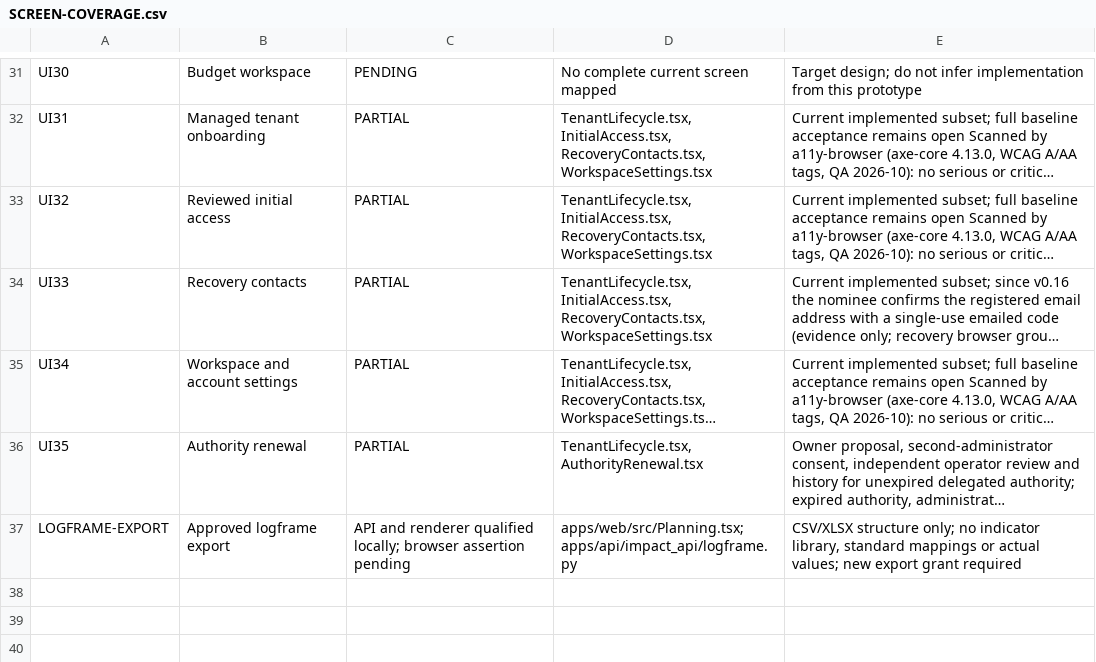
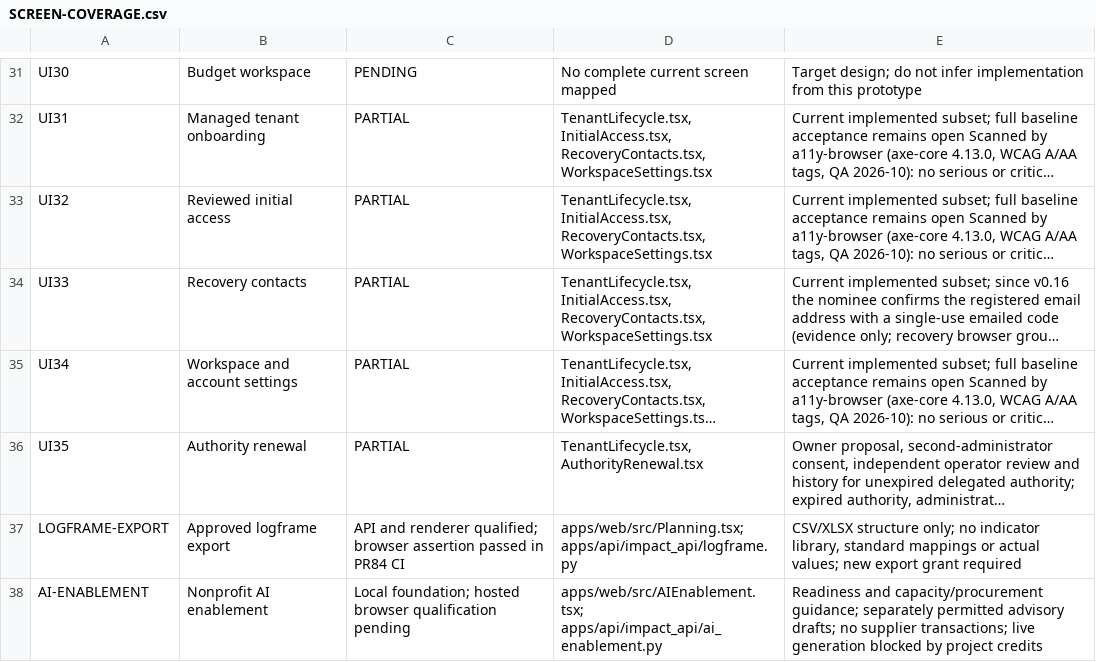
Before and after one commit to nakul175/impact-platform, a CSV file: docs/current/SCREEN-COVERAGE.csv, drawn as a sheet; only a part is shown, gaps mark what is left out; long unchanged cells end in …; the diff names each change by its address in the sheet, - before the commit and + after, or states it on an @@ line.

Commit message:
Add nonprofit AI enablement workspace and governed advisory drafts

```diff
--- a/docs/current/SCREEN-COVERAGE.csv
+++ b/docs/current/SCREEN-COVERAGE.csv
-C37: …and renderer qualified locally; browser assertion pending
+C37: …and renderer qualified; browser assertion passed in PR84 CI
+row 38: AI-ENABLEMENT | Nonprofit AI enablement | Local foundation; hosted browser qualification pending | apps/web/src/AIEnablement.tsx; apps/api/impact_api/ai_enablement.py | Readiness and capacity/procurement guidance; separately permitted advisory drafts; no supplier transactions; live generation blocked by project credits
```
Also changed, not shown: 50 other files.
